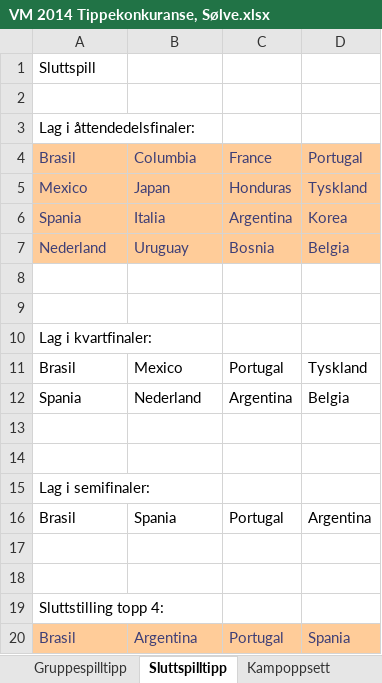
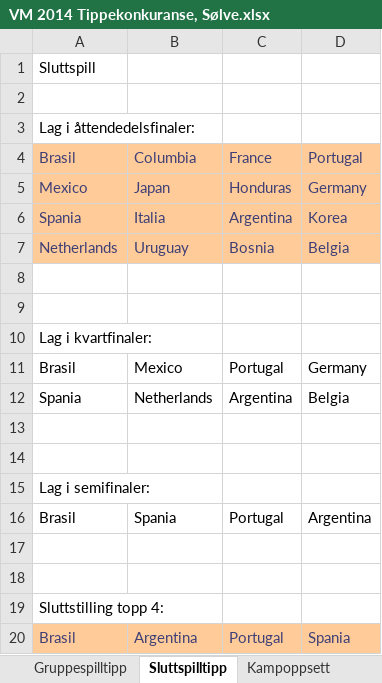
Before and after one commit to SlashDeveloper/VMTipping, an Excel workbook: PredictionSheets/VM 2014 Tippekonkuranse, Sølve.xlsx, sheet Sluttspilltipp, drawn as a sheet; values as stored, in another font and other column widths than the file's, no borders; the diff names each change by its address in the sheet, - before the commit and + after, or states it on an @@ line.

```diff
--- a/PredictionSheets/VM 2014 Tippekonkuranse, Sølve.xlsx (sheet Sluttspilltipp)
+++ b/PredictionSheets/VM 2014 Tippekonkuranse, Sølve.xlsx (sheet Sluttspilltipp)
-D5: Tyskland
+D5: Germany
-A7: Nederland
+A7: Netherlands
-D11: Tyskland
+D11: Germany
-B12: Nederland
+B12: Netherlands
```
Also changed, not shown: PredictionSheets/Rune Brenden - VM 2014 Tippekonkuranse.xlsx, PredictionSheets/VM 2014 Tippekonkuranse - Dag Inge.xlsx, 29 other files.
